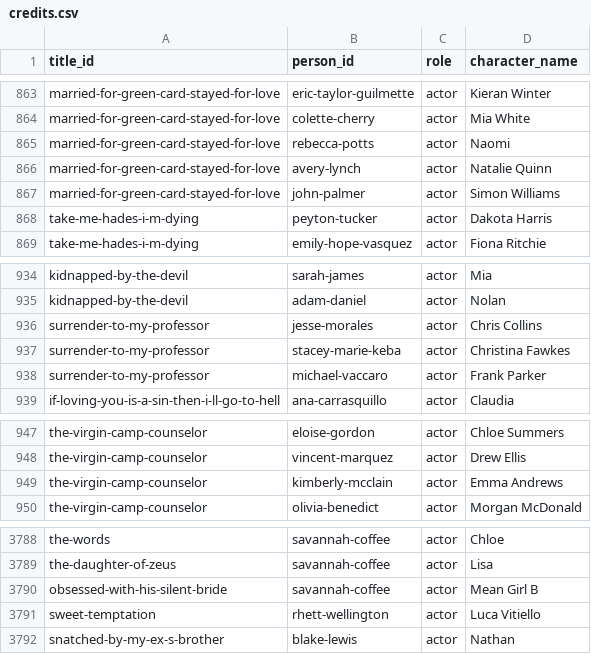
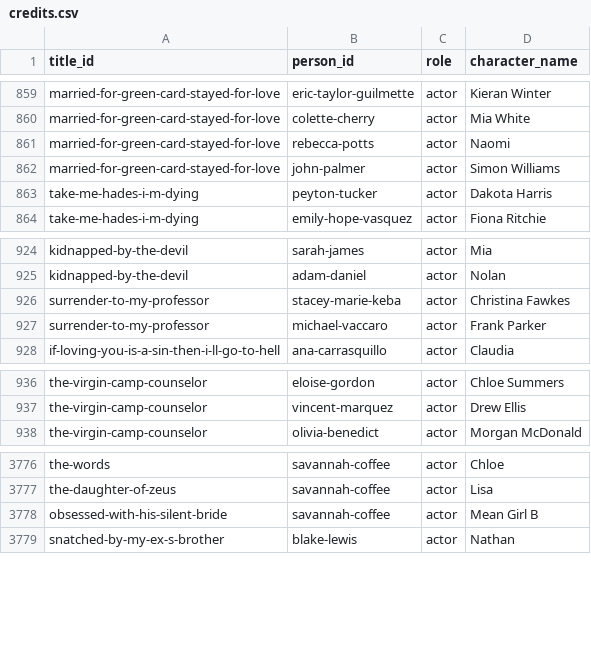
Before and after one commit to Cyanjb/dramaeverafter, a CSV file: data/credits.csv, drawn as a sheet; only a part is shown, gaps mark what is left out; the diff covers the shown part only.

```diff
--- a/data/credits.csv
+++ b/data/credits.csv
@@ -865,3 +861,2 @@ married-for-green-card-stayed-for-love,colette-cherry,actor,Mia White
 married-for-green-card-stayed-for-love,rebecca-potts,actor,Naomi
-married-for-green-card-stayed-for-love,avery-lynch,actor,Natalie Quinn
 married-for-green-card-stayed-for-love,john-palmer,actor,Simon Williams
@@ -935,3 +925,2 @@ kidnapped-by-the-devil,sarah-james,actor,Mia
 kidnapped-by-the-devil,adam-daniel,actor,Nolan
-surrender-to-my-professor,jesse-morales,actor,Chris Collins
 surrender-to-my-professor,stacey-marie-keba,actor,Christina Fawkes
@@ -948,3 +937,2 @@ the-virgin-camp-counselor,eloise-gordon,actor,Chloe Summers
 the-virgin-camp-counselor,vincent-marquez,actor,Drew Ellis
-the-virgin-camp-counselor,kimberly-mcclain,actor,Emma Andrews
 the-virgin-camp-counselor,olivia-benedict,actor,Morgan McDonald
@@ -3790,3 +3778,2 @@ the-daughter-of-zeus,savannah-coffee,actor,Lisa
 obsessed-with-his-silent-bride,savannah-coffee,actor,Mean Girl B
-sweet-temptation,rhett-wellington,actor,Luca Vitiello
 snatched-by-my-ex-s-brother,blake-lewis,actor,Nathan
```
Also changed, not shown: 9 removed rows elsewhere in this file, 42 other files.
